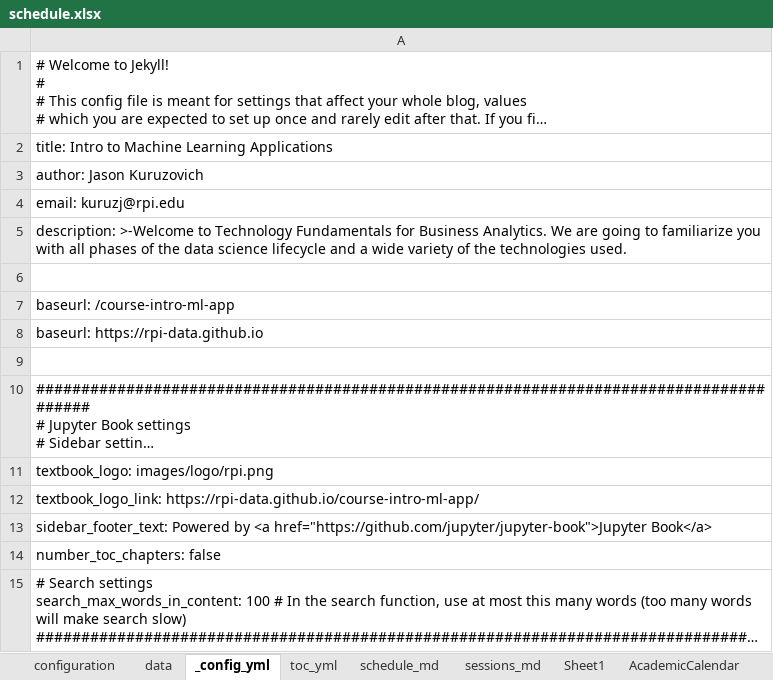
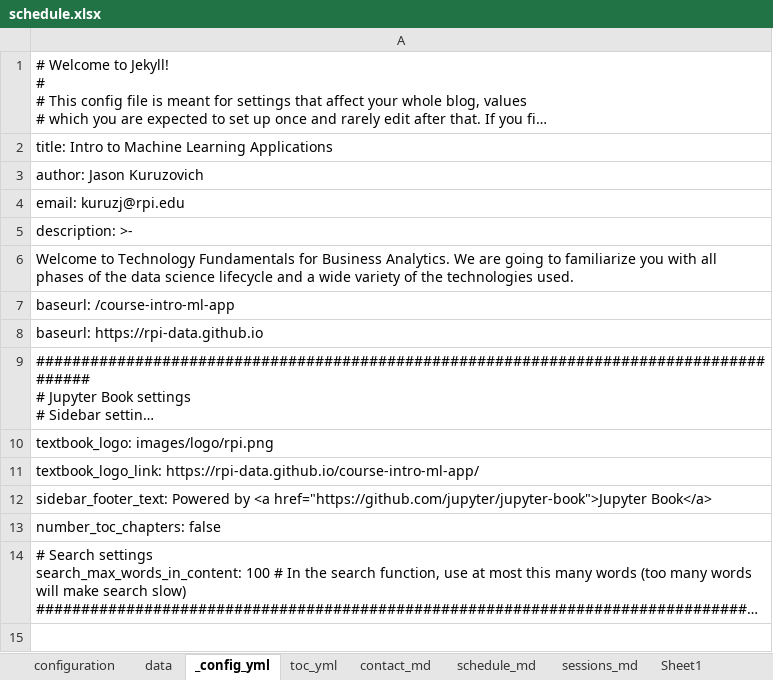
Before and after one commit to RPI-DATA/course-intro-ml-app, an Excel workbook: schedule.xlsx, sheet _config_yml, drawn as a sheet; long unchanged cells end in …; values as stored, in another font and other column widths than the file's, no borders; the diff names each change by its address in the sheet, - before the commit and + after, or states it on an @@ line.

```diff
--- a/schedule.xlsx (sheet _config_yml)
+++ b/schedule.xlsx (sheet _config_yml)
+sheet tab: contact_md
-A5: description: >-Welcome to Technology Fundamentals for Business Analytics. We are going to familiarize you with all phases of the data science lifecycle and a wide variety of the technologies used.
+A5: description: >-
-A6: (empty)
+A6: Welcome to Technology Fundamentals for Business Analytics. We are going to familiarize you with all phases of the data science lifecycle and a wide variety of the technologies used.
-row 9: (empty)
```
Also changed, not shown: sheet data, sheet schedule_md, sheet configuration, sheet toc_yml, sheet sessions_md, formulas that keep their value, 4 other files.
